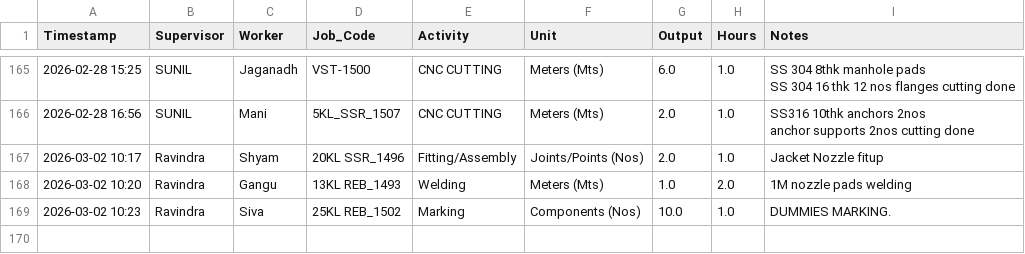
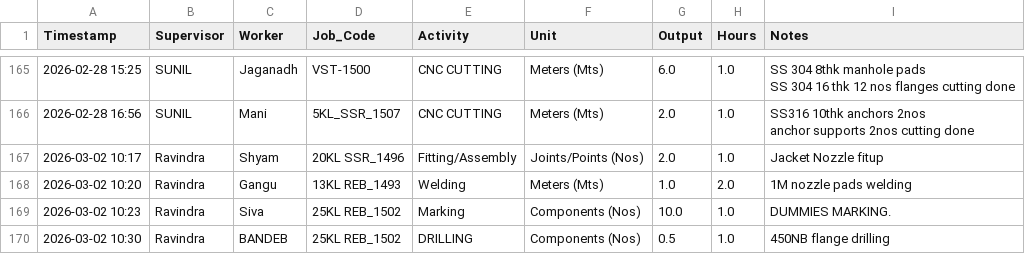
Before and after one commit to Bgenggadmin/shopfloor-monitor, a CSV file: production_logs.csv, drawn as a sheet; only a part is shown, gaps mark what is left out.

Commit message:
Prod Sync 2026-03-02 10:30:56.602042+05:30

```diff
--- a/production_logs.csv
+++ b/production_logs.csv
@@ -193 +193,2 @@ anchor  supports   2nos  cutting  done "
 2026-03-02 10:23,Ravindra,Siva,25KL REB_1502,Marking,Components (Nos),10.0,1.0,DUMMIES MARKING.
+2026-03-02 10:30,Ravindra,BANDEB,25KL REB_1502,DRILLING,Components (Nos),0.5,1.0,450NB flange drilling
```
